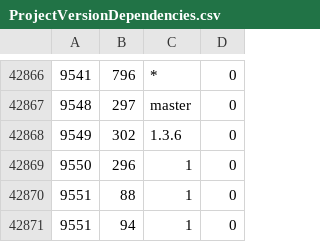
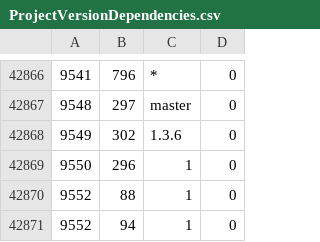
Before and after one commit to cppan/database, a CSV file: ProjectVersionDependencies.csv, drawn as a sheet; only a part is shown, gaps mark what is left out.

```diff
--- a/ProjectVersionDependencies.csv
+++ b/ProjectVersionDependencies.csv
@@ -42869,3 +42869,3 @@
 9550;296;1;0
-9551;88;1;0
-9551;94;1;0
+9552;88;1;0
+9552;94;1;0
```
Also changed, not shown: ProjectVersions.csv, 1 other file.
